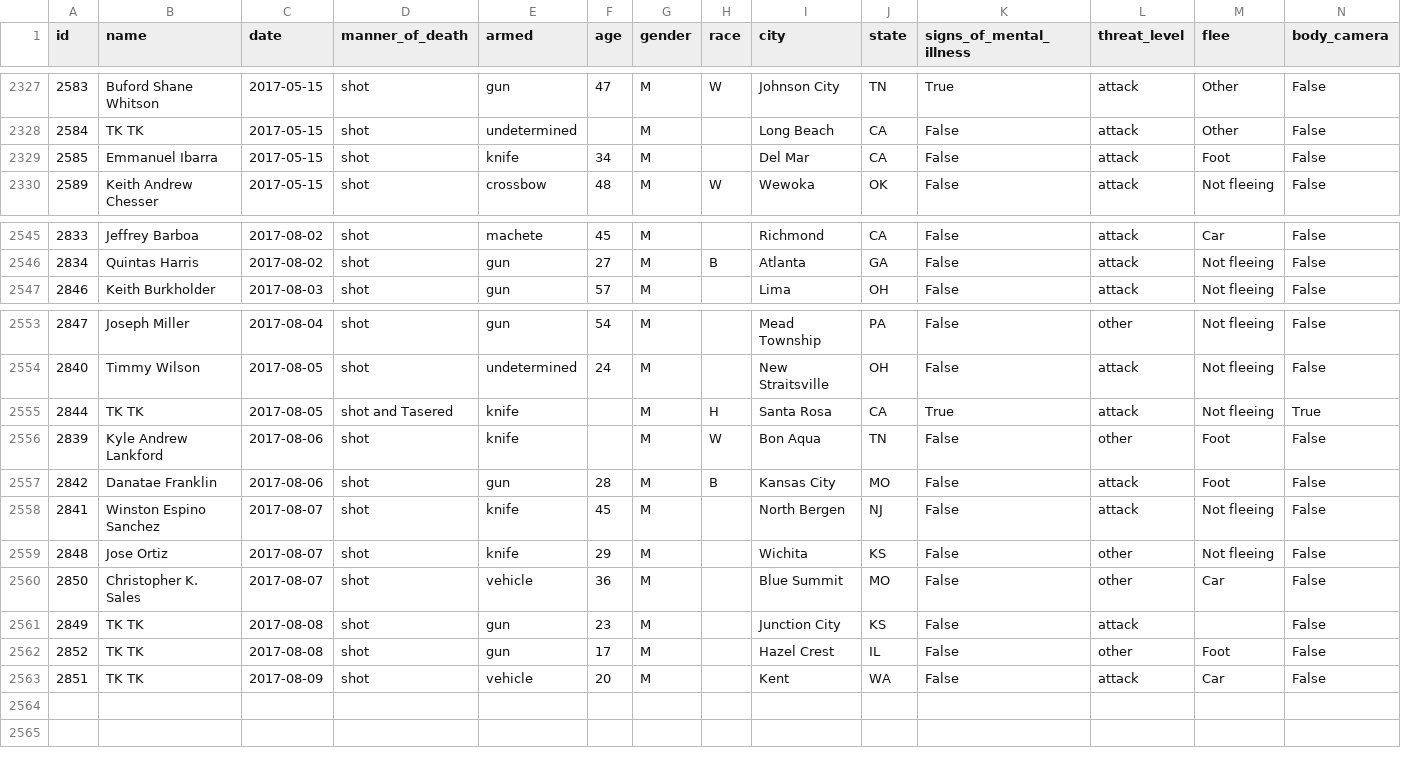
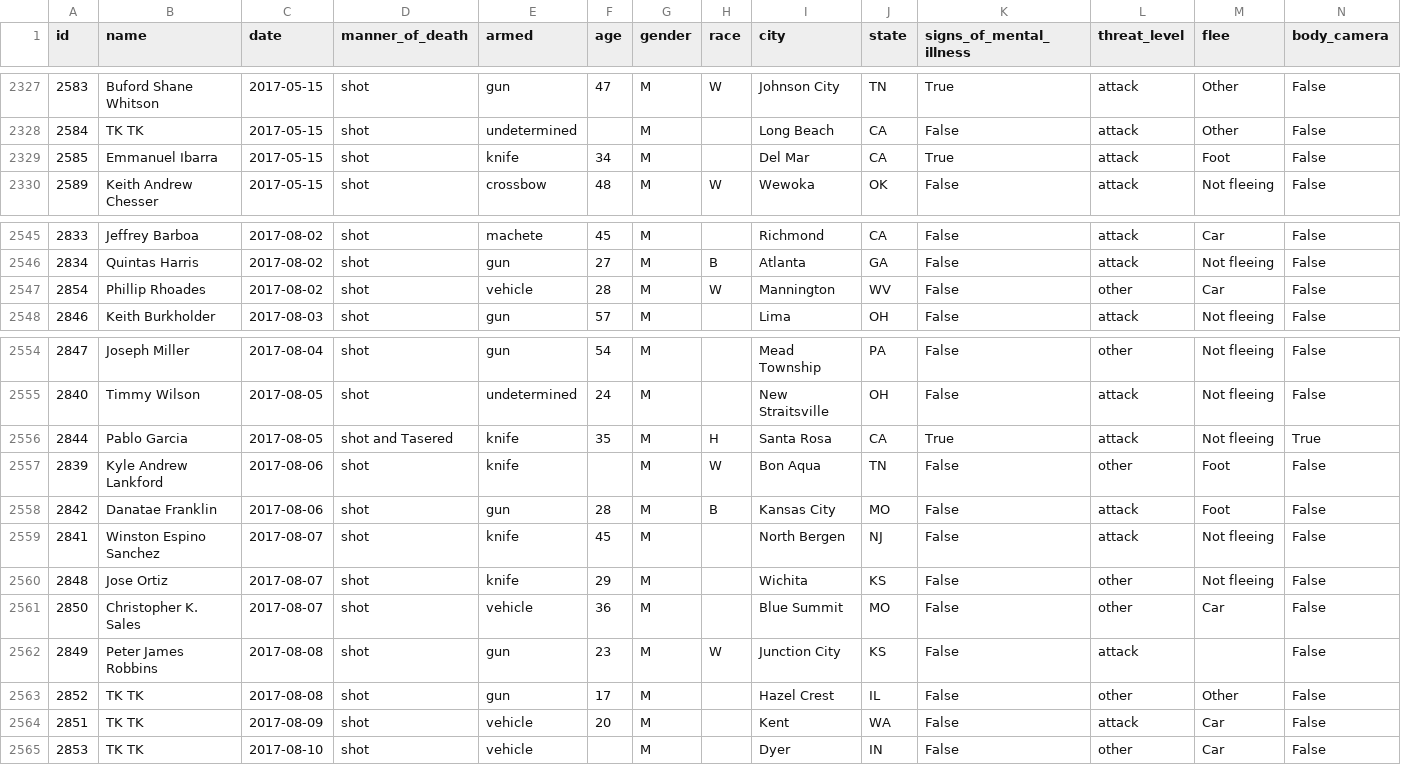
Before and after one commit to joshbegley/wapo-police-shootings, a CSV file: fatal-police-shootings-data.csv, drawn as a sheet; only a part is shown, gaps mark what is left out.

Commit message:
automatic updates

```diff
--- a/fatal-police-shootings-data.csv
+++ b/fatal-police-shootings-data.csv
@@ -2328,3 +2328,3 @@ id,name,date,manner_of_death,armed,age,gender,race,city,state,signs_of_mental_il
 2584,TK TK,2017-05-15,shot,undetermined,,M,,Long Beach,CA,False,attack,Other,False
-2585,Emmanuel Ibarra,2017-05-15,shot,knife,34,M,,Del Mar,CA,False,attack,Foot,False
+2585,Emmanuel Ibarra,2017-05-15,shot,knife,34,M,,Del Mar,CA,True,attack,Foot,False
 2589,Keith Andrew Chesser,2017-05-15,shot,crossbow,48,M,W,Wewoka,OK,False,attack,Not fleeing,False
@@ -2546,2 +2546,3 @@ id,name,date,manner_of_death,armed,age,gender,race,city,state,signs_of_mental_il
 2834,Quintas Harris,2017-08-02,shot,gun,27,M,B,Atlanta,GA,False,attack,Not fleeing,False
+2854,Phillip Rhoades,2017-08-02,shot,vehicle,28,M,W,Mannington,WV,False,other,Car,False
 2846,Keith Burkholder,2017-08-03,shot,gun,57,M,,Lima,OH,False,attack,Not fleeing,False
@@ -2554,3 +2555,3 @@ id,name,date,manner_of_death,armed,age,gender,race,city,state,signs_of_mental_il
 2840,Timmy Wilson,2017-08-05,shot,undetermined,24,M,,New Straitsville,OH,False,attack,Not fleeing,False
-2844,TK TK,2017-08-05,shot and Tasered,knife,,M,H,Santa Rosa,CA,True,attack,Not fleeing,True
+2844,Pablo Garcia,2017-08-05,shot and Tasered,knife,35,M,H,Santa Rosa,CA,True,attack,Not fleeing,True
 2839,Kyle Andrew Lankford,2017-08-06,shot,knife,,M,W,Bon Aqua,TN,False,other,Foot,False
@@ -2560,4 +2561,5 @@ id,name,date,manner_of_death,armed,age,gender,race,city,state,signs_of_mental_il
 2850,Christopher K. Sales,2017-08-07,shot,vehicle,36,M,,Blue Summit,MO,False,other,Car,False
-2849,TK TK,2017-08-08,shot,gun,23,M,,Junction City,KS,False,attack,,False
-2852,TK TK,2017-08-08,shot,gun,17,M,,Hazel Crest,IL,False,other,Foot,False
+2849,Peter James Robbins,2017-08-08,shot,gun,23,M,W,Junction City,KS,False,attack,,False
+2852,TK TK,2017-08-08,shot,gun,17,M,,Hazel Crest,IL,False,other,Other,False
 2851,TK TK,2017-08-09,shot,vehicle,20,M,,Kent,WA,False,attack,Car,False
+2853,TK TK,2017-08-10,shot,vehicle,,M,,Dyer,IN,False,other,Car,False
```
